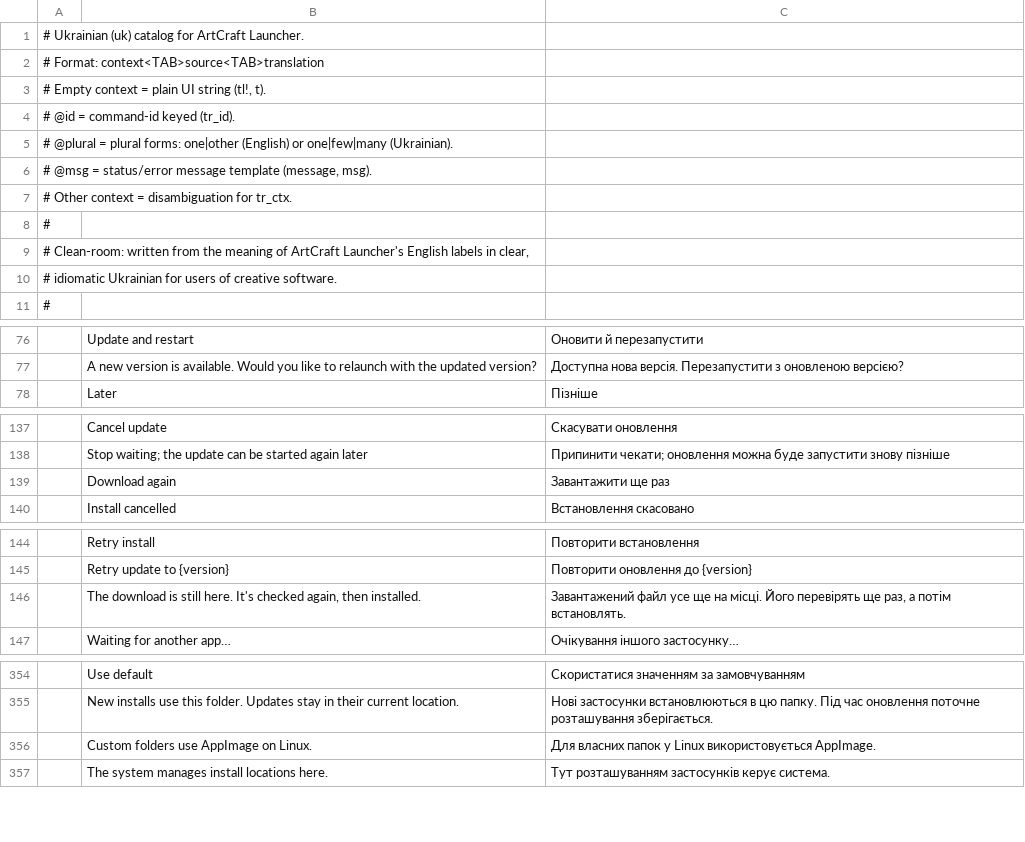
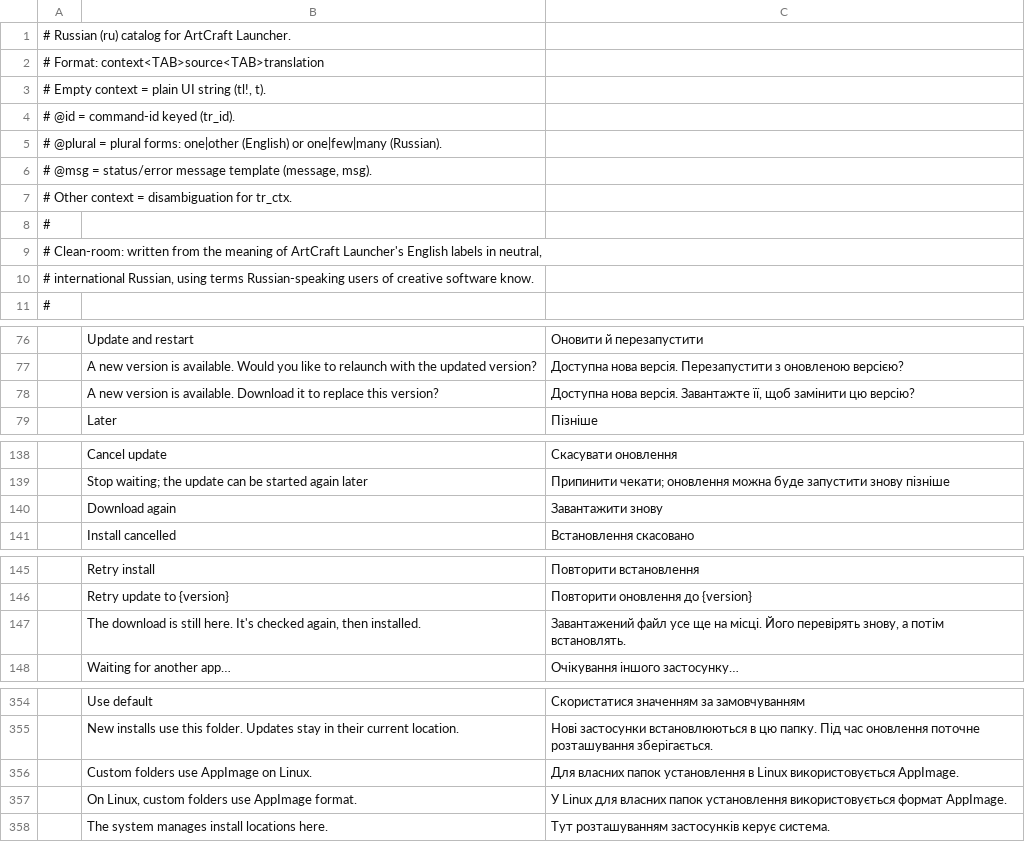
Before and after one commit to BrunIF/craft-launcher, a TSV file: crates/ui-egui/src/i18n/uk.tsv, drawn as a sheet; only a part is shown, gaps mark what is left out; addresses are those after the commit; the diff covers the shown part only; the diff names each change by its address in the sheet, - before the commit and + after, or states it on an @@ line.

```diff
--- a/crates/ui-egui/src/i18n/uk.tsv
+++ b/crates/ui-egui/src/i18n/uk.tsv
-A1: # Ukrainian (uk) catalog for…
+A1: # Russian (ru) catalog for…
-A5: …or one|few|many (Ukrainian).
+A5: …or one|few|many (Russian).
-A9: …labels in clear,
+A9: …labels in neutral,
-A10: # idiomatic Ukrainian for users of creative software.
+A10: # international Russian, using terms Russian-speaking users of creative software know.
+row 78:  | A new version is available. Download it to replace this version? | Доступна нова версія. Завантажте її, щоб замінити цю версію?
-C140: Завантажити ще раз
+C140: Завантажити знову
-C147: …Його перевірять ще раз, а потім…
+C147: …Його перевірять знову, а потім…
-C356: …власних папок у Linux використовується…
+C356: …власних папок установлення в Linux використовується…
+row 357:  | On Linux, custom folders use AppImage format. | У Linux для власних папок установлення використовується формат AppImage.
```
Also changed, not shown: 1 moved row and 3 edited cells elsewhere in this file.
